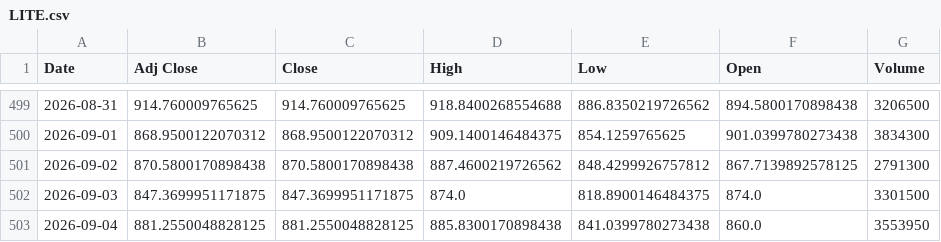
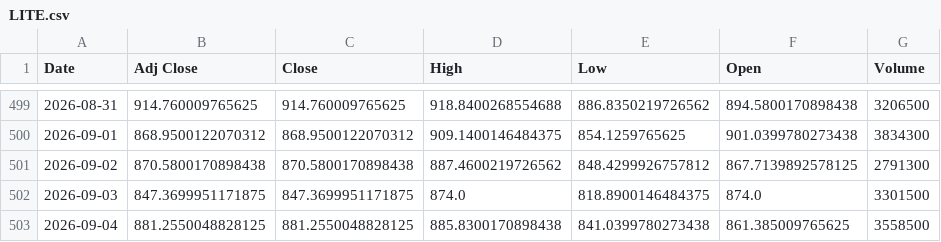
Before and after one commit to Russell3482/Momentum-Trading-Board, a CSV file: data/prices/LITE.csv, drawn as a sheet; only a part is shown, gaps mark what is left out.

```diff
--- a/data/prices/LITE.csv
+++ b/data/prices/LITE.csv
@@ -502,2 +502,2 @@ Date,Adj Close,Close,High,Low,Open,Volume
 2026-09-03,847.3699951171875,847.3699951171875,874.0,818.8900146484375,874.0,3301500
-2026-09-04,881.2550048828125,881.2550048828125,885.8300170898438,841.0399780273438,860.0,3553950
+2026-09-04,881.2550048828125,881.2550048828125,885.8300170898438,841.0399780273438,861.385009765625,3558500
```
Also changed, not shown: data/prices/AVGO.csv, data/prices/NVDA.csv, 19 other files.
